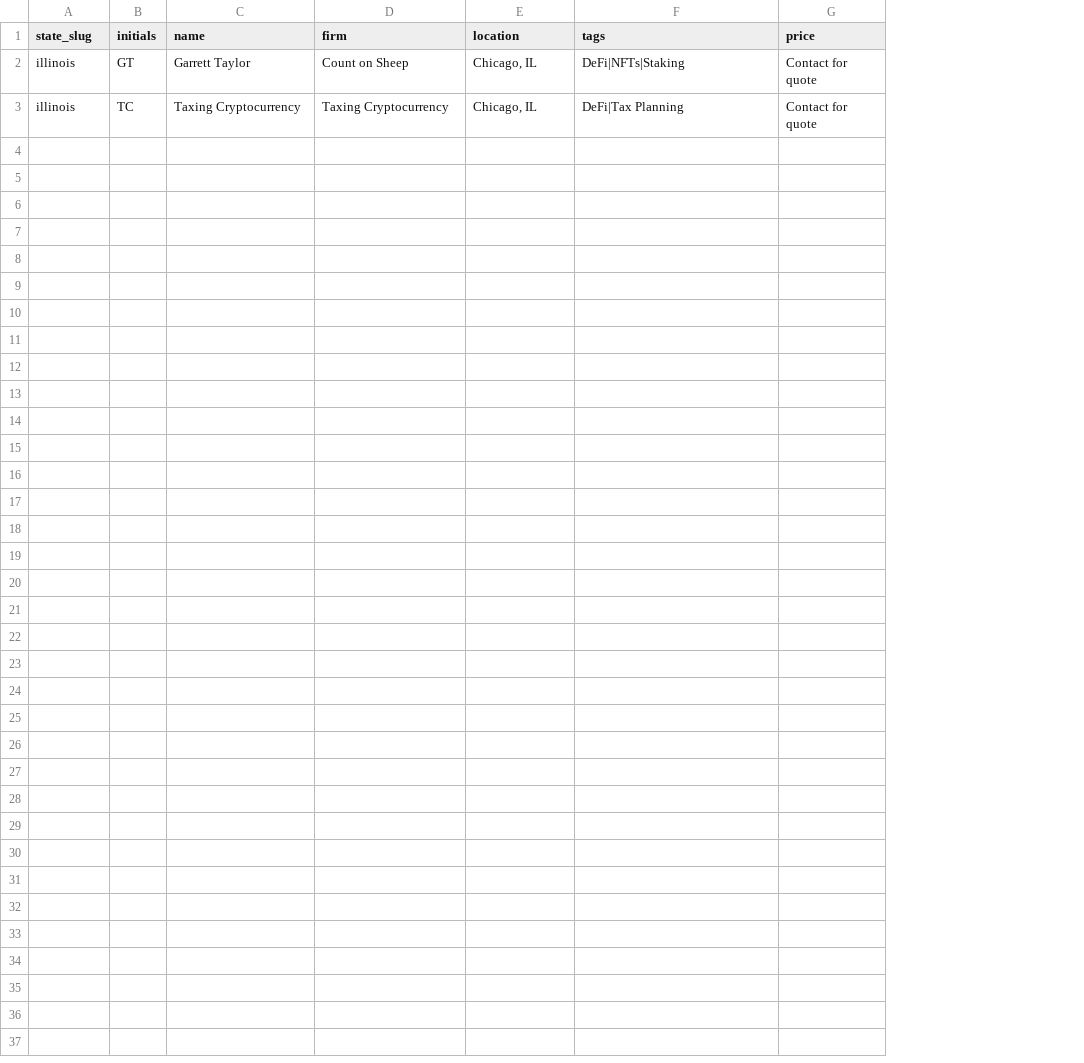
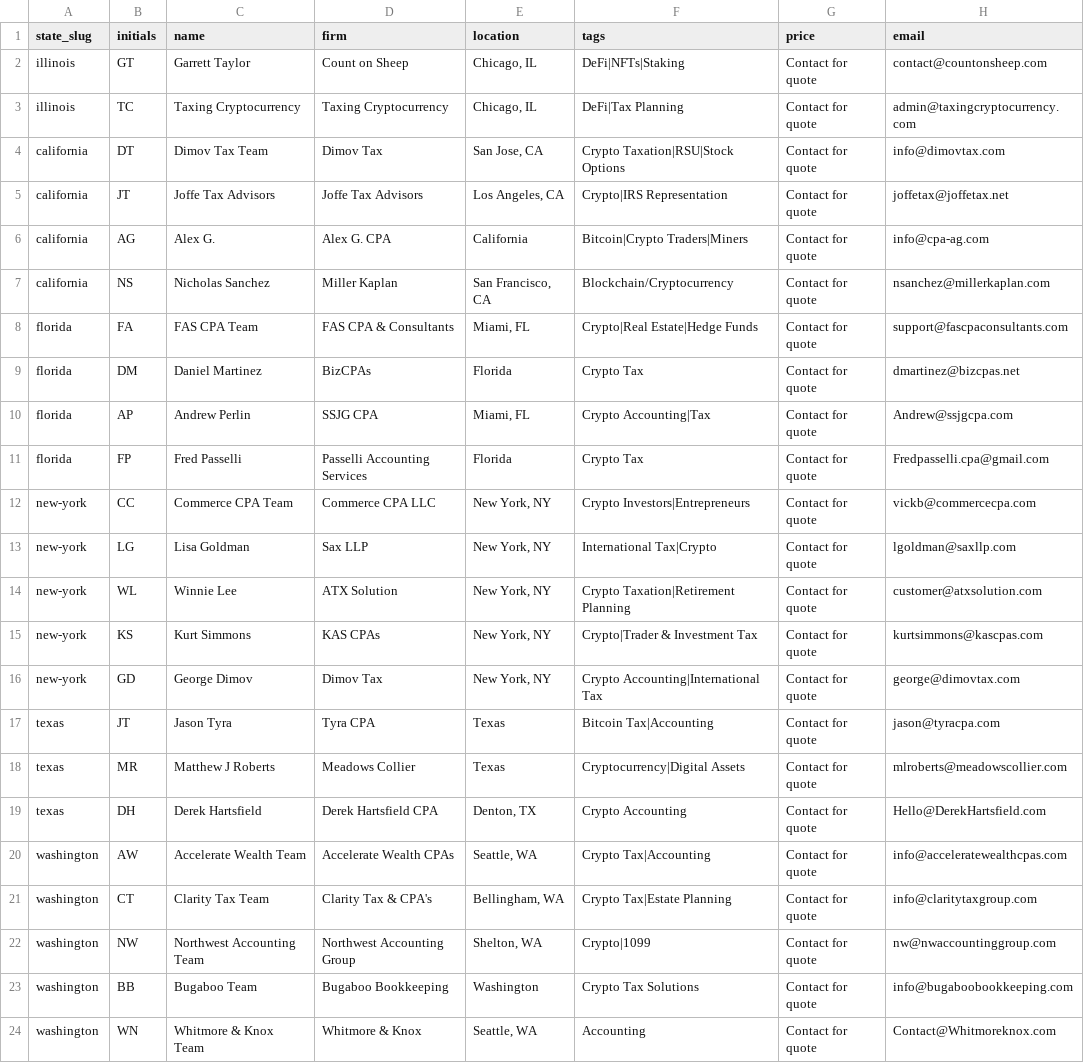
Before and after one commit to devsecsuite-rgb/findcryptocpa-site, a CSV file: data/cpas.csv, drawn as a sheet; the diff names each change by its address in the sheet, - before the commit and + after, or states it on an @@ line.

Commit message:
Added new CPAs to all 5 state directories

```diff
--- a/data/cpas.csv
+++ b/data/cpas.csv
+column H (email), rows 2-3: contact@countonsheep.com | admin@taxingcryptocurrency.com
+row 4: california | DT | Dimov Tax Team | Dimov Tax | San Jose, CA | Crypto Taxation|RSU|Stock Options | Contact for quote | info@dimovtax.com
+row 5: california | JT | Joffe Tax Advisors | Joffe Tax Advisors | Los Angeles, CA | Crypto|IRS Representation | Contact for quote | joffetax@joffetax.net
+row 6: california | AG | Alex G. | Alex G. CPA | California | Bitcoin|Crypto Traders|Miners | Contact for quote | info@cpa-ag.com
+row 7: california | NS | Nicholas Sanchez | Miller Kaplan | San Francisco, CA | Blockchain/Cryptocurrency | Contact for quote | nsanchez@millerkaplan.com
+row 8: florida | FA | FAS CPA Team | FAS CPA & Consultants | Miami, FL | Crypto|Real Estate|Hedge Funds | Contact for quote | support@fascpaconsultants.com
+row 9: florida | DM | Daniel Martinez | BizCPAs | Florida | Crypto Tax | Contact for quote | dmartinez@bizcpas.net
+row 10: florida | AP | Andrew Perlin | SSJG CPA | Miami, FL | Crypto Accounting|Tax | Contact for quote | Andrew@ssjgcpa.com
+row 11: florida | FP | Fred Passelli | Passelli Accounting Services | Florida | Crypto Tax | Contact for quote | Fredpasselli.cpa@gmail.com
+row 12: new-york | CC | Commerce CPA Team | Commerce CPA LLC | New York, NY | Crypto Investors|Entrepreneurs | Contact for quote | vickb@commercecpa.com
+row 13: new-york | LG | Lisa Goldman | Sax LLP | New York, NY | International Tax|Crypto | Contact for quote | lgoldman@saxllp.com
+row 14: new-york | WL | Winnie Lee | ATX Solution | New York, NY | Crypto Taxation|Retirement Planning | Contact for quote | customer@atxsolution.com
+row 15: new-york | KS | Kurt Simmons | KAS CPAs | New York, NY | Crypto|Trader & Investment Tax | Contact for quote | kurtsimmons@kascpas.com
+row 16: new-york | GD | George Dimov | Dimov Tax | New York, NY | Crypto Accounting|International Tax | Contact for quote | george@dimovtax.com
+row 17: texas | JT | Jason Tyra | Tyra CPA | Texas | Bitcoin Tax|Accounting | Contact for quote | jason@tyracpa.com
+row 18: texas | MR | Matthew J Roberts | Meadows Collier | Texas | Cryptocurrency|Digital Assets | Contact for quote | mlroberts@meadowscollier.com
+row 19: texas | DH | Derek Hartsfield | Derek Hartsfield CPA | Denton, TX | Crypto Accounting | Contact for quote | Hello@DerekHartsfield.com
+row 20: washington | AW | Accelerate Wealth Team | Accelerate Wealth CPAs | Seattle, WA | Crypto Tax|Accounting | Contact for quote | info@acceleratewealthcpas.com
+row 21: washington | CT | Clarity Tax Team | Clarity Tax & CPA's | Bellingham, WA | Crypto Tax|Estate Planning | Contact for quote | info@claritytaxgroup.com
+row 22: washington | NW | Northwest Accounting Team | Northwest Accounting Group | Shelton, WA | Crypto|1099 | Contact for quote | nw@nwaccountinggroup.com
+row 23: washington | BB | Bugaboo Team | Bugaboo Bookkeeping | Washington | Crypto Tax Solutions | Contact for quote | info@bugaboobookkeeping.com
+row 24: washington | WN | Whitmore & Knox Team | Whitmore & Knox | Seattle, WA | Accounting | Contact for quote | Contact@Whitmoreknox.com
```
Also changed, not shown: 9 other files.
